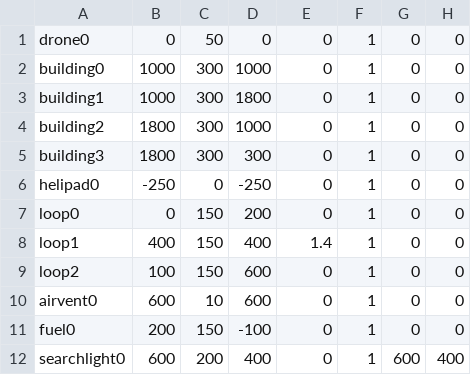
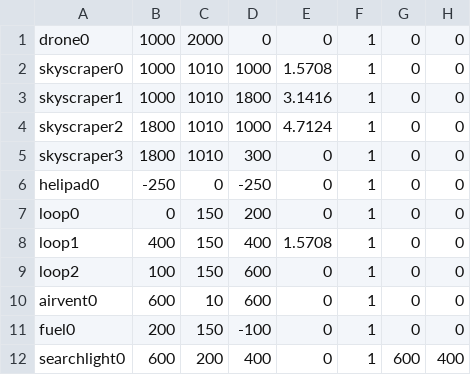
Before and after one commit to eb18608/BIF, a CSV file: androidAndUi/app/src/main/assets/levels/level0.csv, drawn as a sheet.

Commit message:
Skyscrapers added by csv, and have multiple hitboxes

```diff
--- a/androidAndUi/app/src/main/assets/levels/level0.csv
+++ b/androidAndUi/app/src/main/assets/levels/level0.csv
@@ -1,9 +1,9 @@
-drone0,0,50,0,0,1,0,0
-building0,1000,300,1000,0,1,0,0
-building1,1000,300,1800,0,1,0,0
-building2,1800,300,1000,0,1,0,0
-building3,1800,300,300,0,1,0,0
+drone0,1000,2000,0,0,1,0,0
+skyscraper0,1000,1010,1000,1.5708,1,0,0
+skyscraper1,1000,1010,1800,3.1416,1,0,0
+skyscraper2,1800,1010,1000,4.7124,1,0,0
+skyscraper3,1800,1010,300,0,1,0,0
 helipad0,-250,0,-250,0,1,0,0
 loop0,0,150,200,0,1,0,0
-loop1,400,150,400,1.4,1,0,0
+loop1,400,150,400,1.5708,1,0,0
 loop2,100,150,600,0,1,0,0
```
Also changed, not shown: 3 other files.
